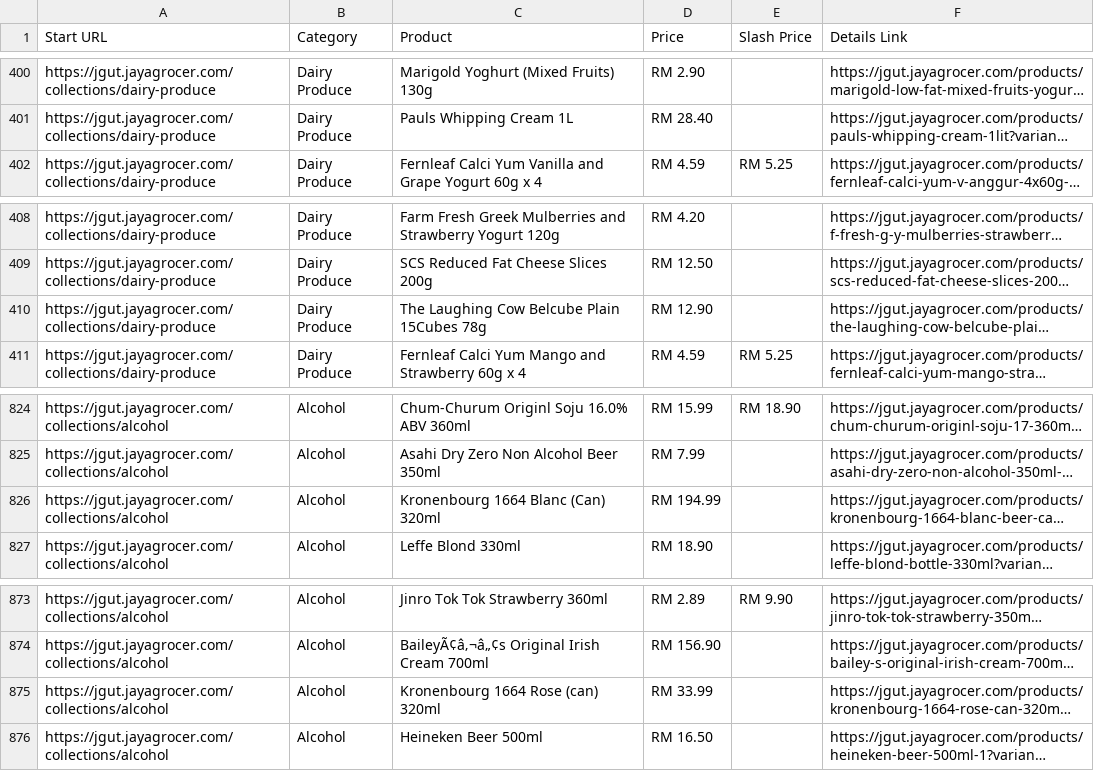
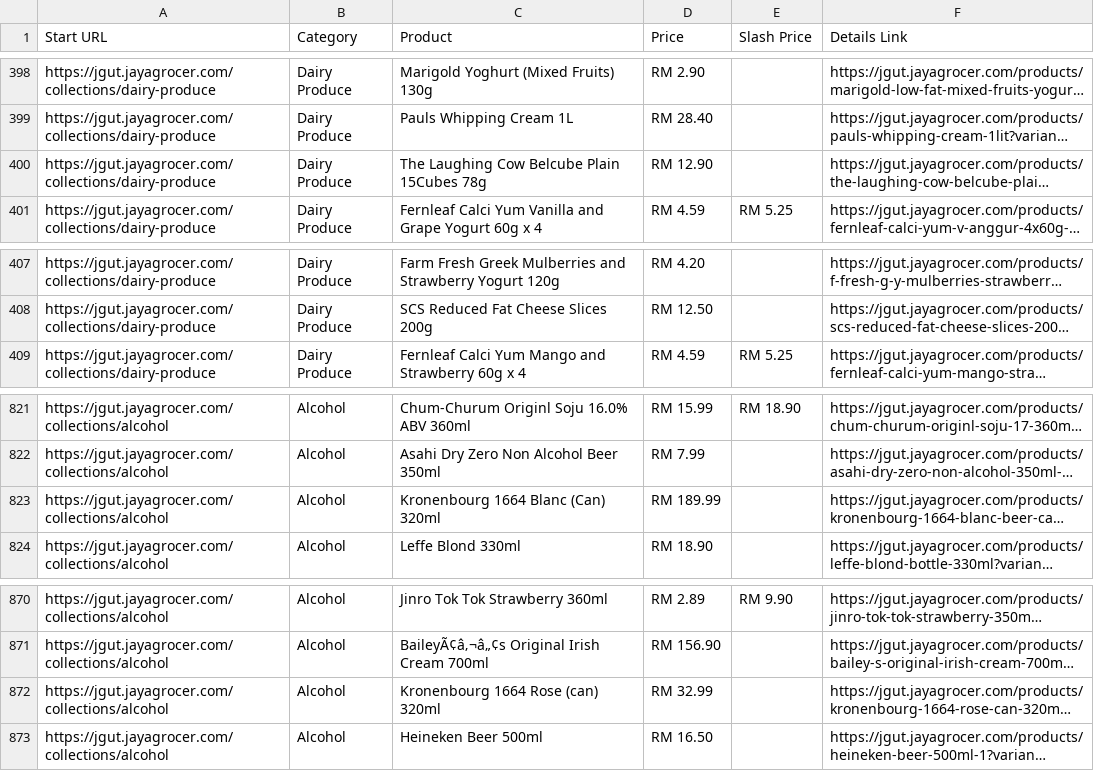
Before and after one commit to LeeMeng2020/supermarts, a CSV file: raw_data/jaya_one_thread_1.csv, drawn as a sheet; only a part is shown, gaps mark what is left out; long unchanged cells end in …; addresses are those after the commit; the diff covers the shown part only; the diff names each change by its address in the sheet, - before the commit and + after, or states it on an @@ line.

```diff
--- a/raw_data/jaya_one_thread_1.csv
+++ b/raw_data/jaya_one_thread_1.csv
@@ row 410 moved to row 400: https://jgut.jayagrocer.com/collections/… @@
-D823 (Price): RM 194.99
+D823 (Price): RM 189.99
-D872 (Price): RM 33.99
+D872 (Price): RM 32.99
```
Also changed, not shown: 3 removed rows, 10 moved rows and 6 edited cells elsewhere in this file, raw_data/jaya_one_thread_2.csv, raw_data/jaya_one_thread_3.csv, 4 other files.
